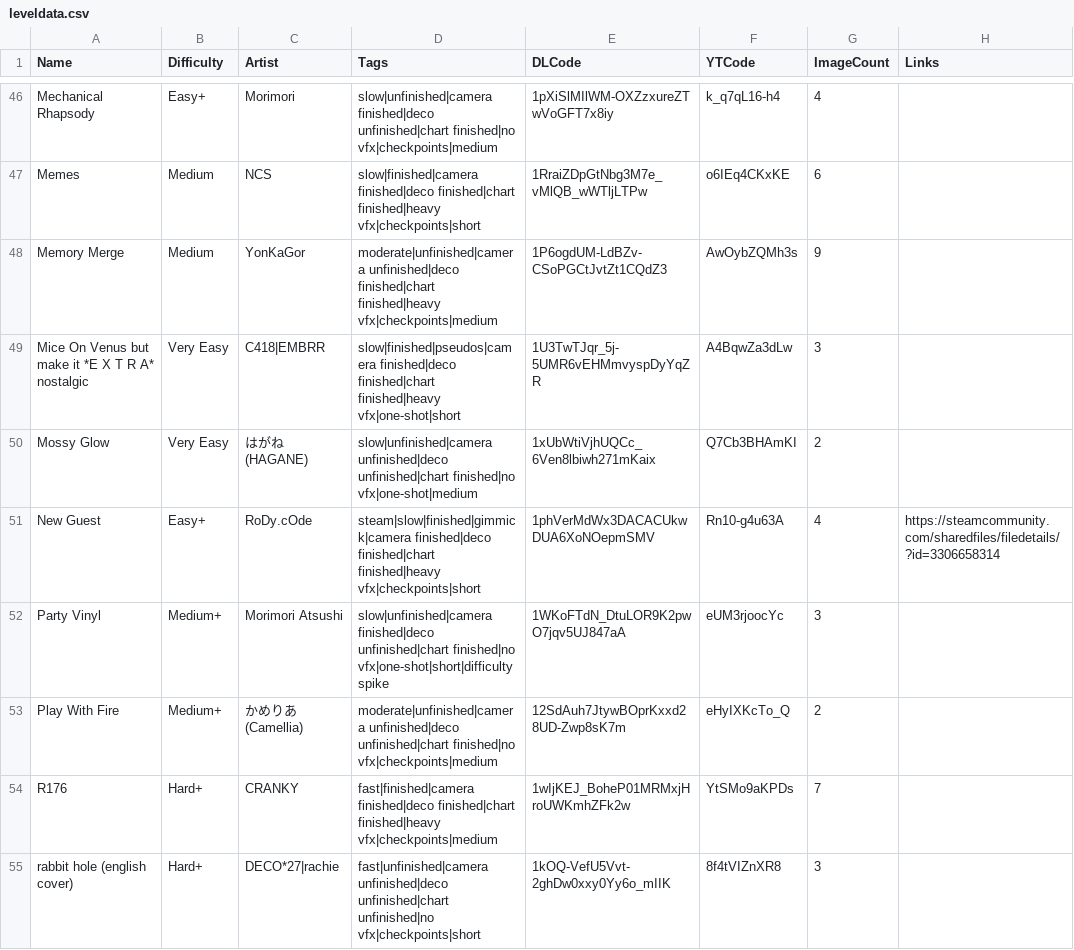
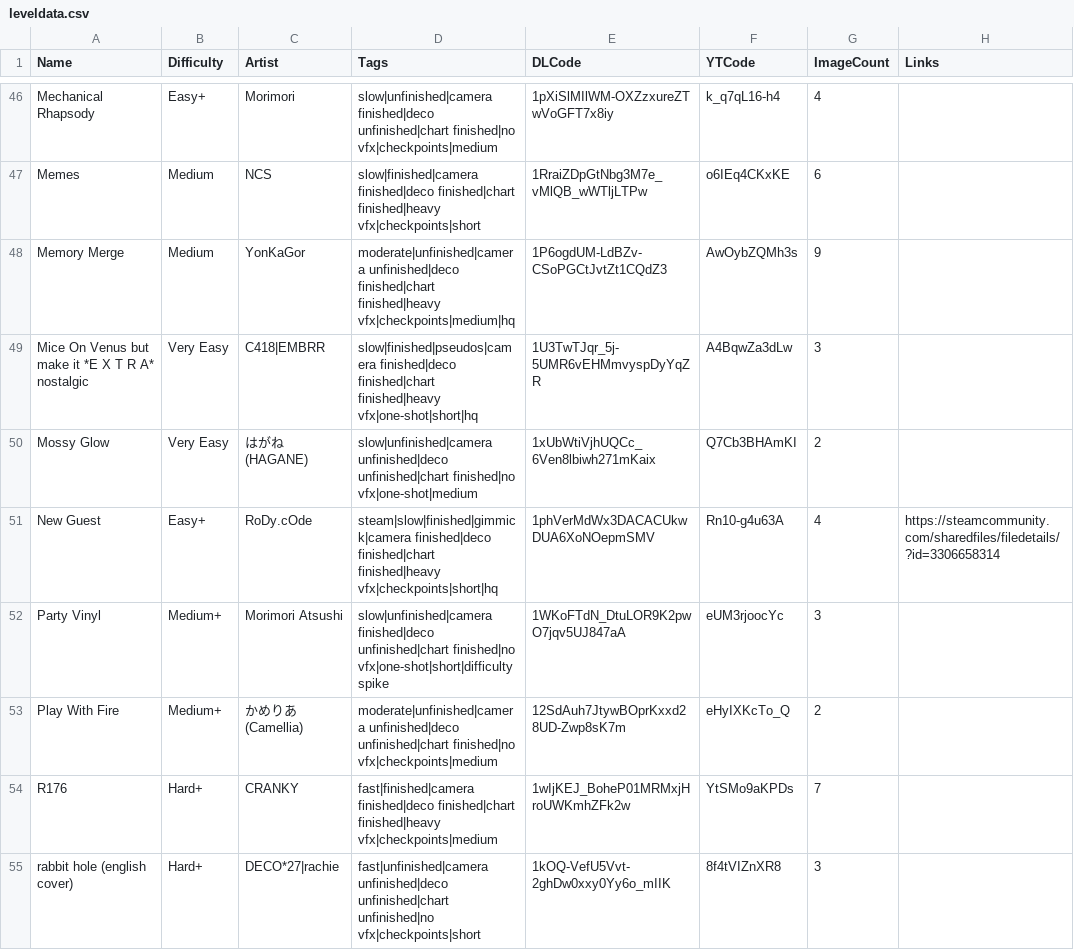
Before and after one commit to DatBogie/datbogie.github.io, a CSV file: leveldata.csv, drawn as a sheet; only a part is shown, gaps mark what is left out; the diff covers the shown part only.

```diff
--- a/leveldata.csv
+++ b/leveldata.csv
@@ -47,6 +47,6 @@ Mechanical Rhapsody,Easy+,Morimori,slow|unfinished|camera finished|deco unfinish
 Memes,Medium,NCS,slow|finished|camera finished|deco finished|chart finished|heavy vfx|checkpoints|short,1RraiZDpGtNbg3M7e_vMlQB_wWTljLTPw,o6IEq4CKxKE,6
-Memory Merge,Medium,YonKaGor,moderate|unfinished|camera unfinished|deco finished|chart finished|heavy vfx|checkpoints|medium,1P6ogdUM-LdBZv-CSoPGCtJvtZt1CQdZ3,AwOybZQMh3s,9
-Mice On Venus but make it *E X T R A* nostalgic,Very Easy,C418|EMBRR,slow|finished|pseudos|camera finished|deco finished|chart finished|heavy vfx|one-shot|short,1U3TwTJqr_5j-5UMR6vEHMmvyspDyYqZR,A4BqwZa3dLw,3
+Memory Merge,Medium,YonKaGor,moderate|unfinished|camera unfinished|deco finished|chart finished|heavy vfx|checkpoints|medium|hq,1P6ogdUM-LdBZv-CSoPGCtJvtZt1CQdZ3,AwOybZQMh3s,9
+Mice On Venus but make it *E X T R A* nostalgic,Very Easy,C418|EMBRR,slow|finished|pseudos|camera finished|deco finished|chart finished|heavy vfx|one-shot|short|hq,1U3TwTJqr_5j-5UMR6vEHMmvyspDyYqZR,A4BqwZa3dLw,3
 Mossy Glow,Very Easy,はがね (HAGANE),slow|unfinished|camera unfinished|deco unfinished|chart finished|no vfx|one-shot|medium,1xUbWtiVjhUQCc_6Ven8lbiwh271mKaix,Q7Cb3BHAmKI,2
-New Guest,Easy+,RoDy.cOde,steam|slow|finished|gimmick|camera finished|deco finished|chart finished|heavy vfx|checkpoints|short,1phVerMdWx3DACACUkwDUA6XoNOepmSMV,Rn10-g4u63A,4,https://steamcommunity.com/sharedfiles/filedetails/?id=3306658314
+New Guest,Easy+,RoDy.cOde,steam|slow|finished|gimmick|camera finished|deco finished|chart finished|heavy vfx|checkpoints|short|hq,1phVerMdWx3DACACUkwDUA6XoNOepmSMV,Rn10-g4u63A,4,https://steamcommunity.com/sharedfiles/filedetails/?id=3306658314
 Party Vinyl,Medium+,Morimori Atsushi,slow|unfinished|camera finished|deco unfinished|chart finished|no vfx|one-shot|short|difficulty spike,1WKoFTdN_DtuLOR9K2pwO7jqv5UJ847aA,eUM3rjoocYc,3
```
Also changed, not shown: 16 edited cells elsewhere in this file, tagdata.csv, 4 other files.
